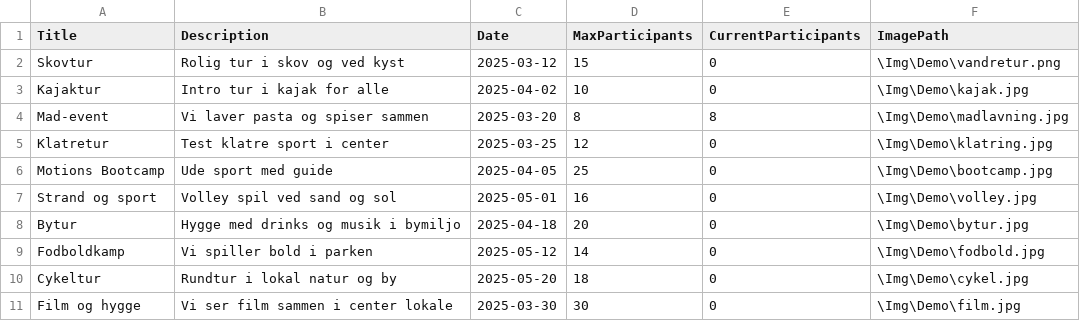
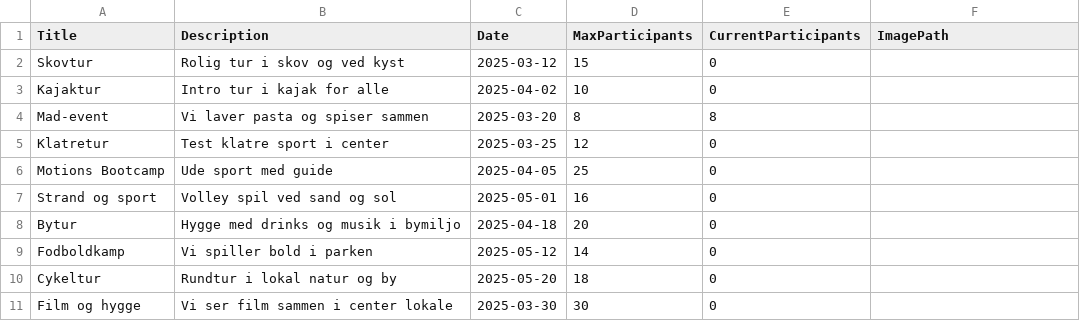
Before and after one commit to danrogit/SIBDAT25-GruppeA-1SP-ActiviaAPP-CCD, a CSV file: Demo CSV/aktiviteterdemo.csv, drawn as a sheet.

```diff
--- a/Demo CSV/aktiviteterdemo.csv
+++ b/Demo CSV/aktiviteterdemo.csv
@@ -1,11 +1,11 @@
 Title;Description;Date;MaxParticipants;CurrentParticipants;ImagePath
-Skovtur;Rolig tur i skov og ved kyst;2025-03-12;15;0;\Img\Demo\vandretur.png
-Kajaktur;Intro tur i kajak for alle;2025-04-02;10;0;\Img\Demo\kajak.jpg
-Mad-event;Vi laver pasta og spiser sammen;2025-03-20;8;8;\Img\Demo\madlavning.jpg
-Klatretur;Test klatre sport i center;2025-03-25;12;0;\Img\Demo\klatring.jpg
-Motions Bootcamp;Ude sport med guide;2025-04-05;25;0;\Img\Demo\bootcamp.jpg
-Strand og sport;Volley spil ved sand og sol;2025-05-01;16;0;\Img\Demo\volley.jpg
-Bytur;Hygge med drinks og musik i bymiljo;2025-04-18;20;0;\Img\Demo\bytur.jpg
-Fodboldkamp;Vi spiller bold i parken;2025-05-12;14;0;\Img\Demo\fodbold.jpg
-Cykeltur;Rundtur i lokal natur og by;2025-05-20;18;0;\Img\Demo\cykel.jpg
-Film og hygge;Vi ser film sammen i center lokale;2025-03-30;30;0;\Img\Demo\film.jpg
+Skovtur;Rolig tur i skov og ved kyst;2025-03-12;15;0
+Kajaktur;Intro tur i kajak for alle;2025-04-02;10;0
+Mad-event;Vi laver pasta og spiser sammen;2025-03-20;8;8
+Klatretur;Test klatre sport i center;2025-03-25;12;0
+Motions Bootcamp;Ude sport med guide;2025-04-05;25;0
+Strand og sport;Volley spil ved sand og sol;2025-05-01;16;0
+Bytur;Hygge med drinks og musik i bymiljo;2025-04-18;20;0
+Fodboldkamp;Vi spiller bold i parken;2025-05-12;14;0
+Cykeltur;Rundtur i lokal natur og by;2025-05-20;18;0
+Film og hygge;Vi ser film sammen i center lokale;2025-03-30;30;0
```
Also changed, not shown: 20 other files.
